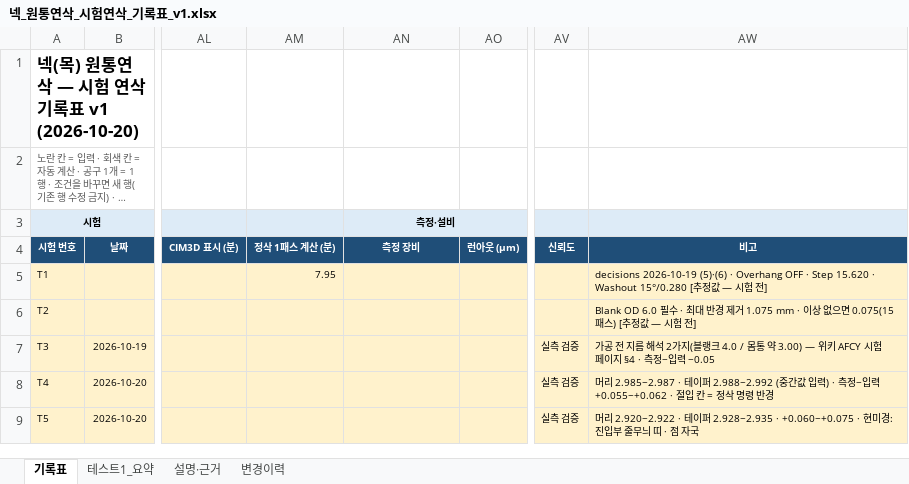
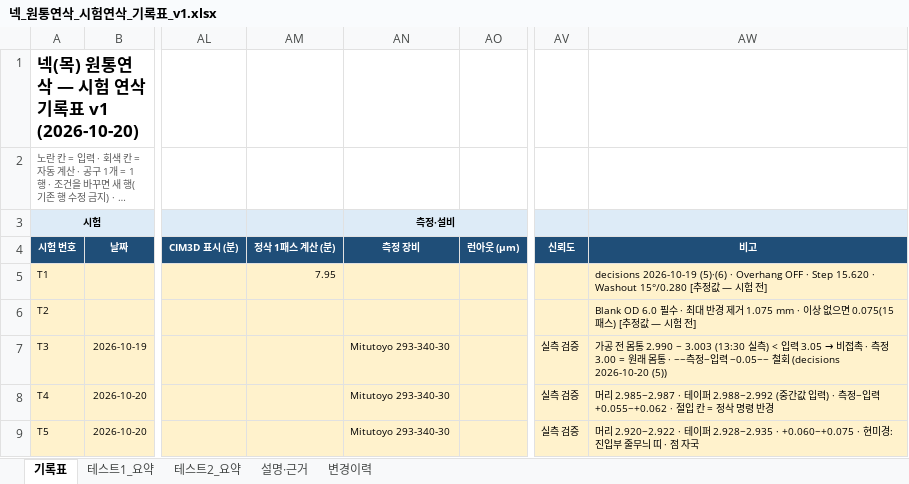
Before and after one commit to HanKyungJun/koreatooling-portal, an Excel workbook: wiki/reports/01_연삭조건/넥_원통연삭_시험연삭_기록표_v1.xlsx, sheet 기록표, drawn as a sheet; only a part is shown, gaps mark what is left out; long unchanged cells end in …; values as stored, in another font and other column widths than the file's, no borders; the diff covers the shown part only; the diff names each change by its address in the sheet, - before the commit and + after, or states it on an @@ line.

Commit message:
넥 시험 테스트2 결과 · 오늘 전체 정리 · decisions 2026-10-20 (5) · Mitutoyo 출처 등재 · 기록표 테스트2_요약

```diff
--- a/wiki/reports/01_연삭조건/넥_원통연삭_시험연삭_기록표_v1.xlsx (sheet 기록표)
+++ b/wiki/reports/01_연삭조건/넥_원통연삭_시험연삭_기록표_v1.xlsx (sheet 기록표)
+sheet tab: 테스트2_요약
-AN7:AN9 (측정·설비): (empty)
+AN7:AN9 (측정·설비): Mitutoyo 293-340-30
@@ AW7: …공 전 지름 해석 2가지(블랭크 4.0 / 몸통 약 3.00) — 위키 AFCY 시험 페이지 §4 · 측정−입력 −0.05 → …공 전 몸통 2.990 ~ 3.003 (13:30 실측) < 입력 3.05 → 비접촉 · 측정 3.00 = 원래 몸통 · ~~측정−입력 −0.05~~ 철회 (decisions 2026-10-20 (5)) @@
```
Also changed, not shown: 16 edited cells elsewhere in this sheet, sheet 변경이력, 7 other files.
